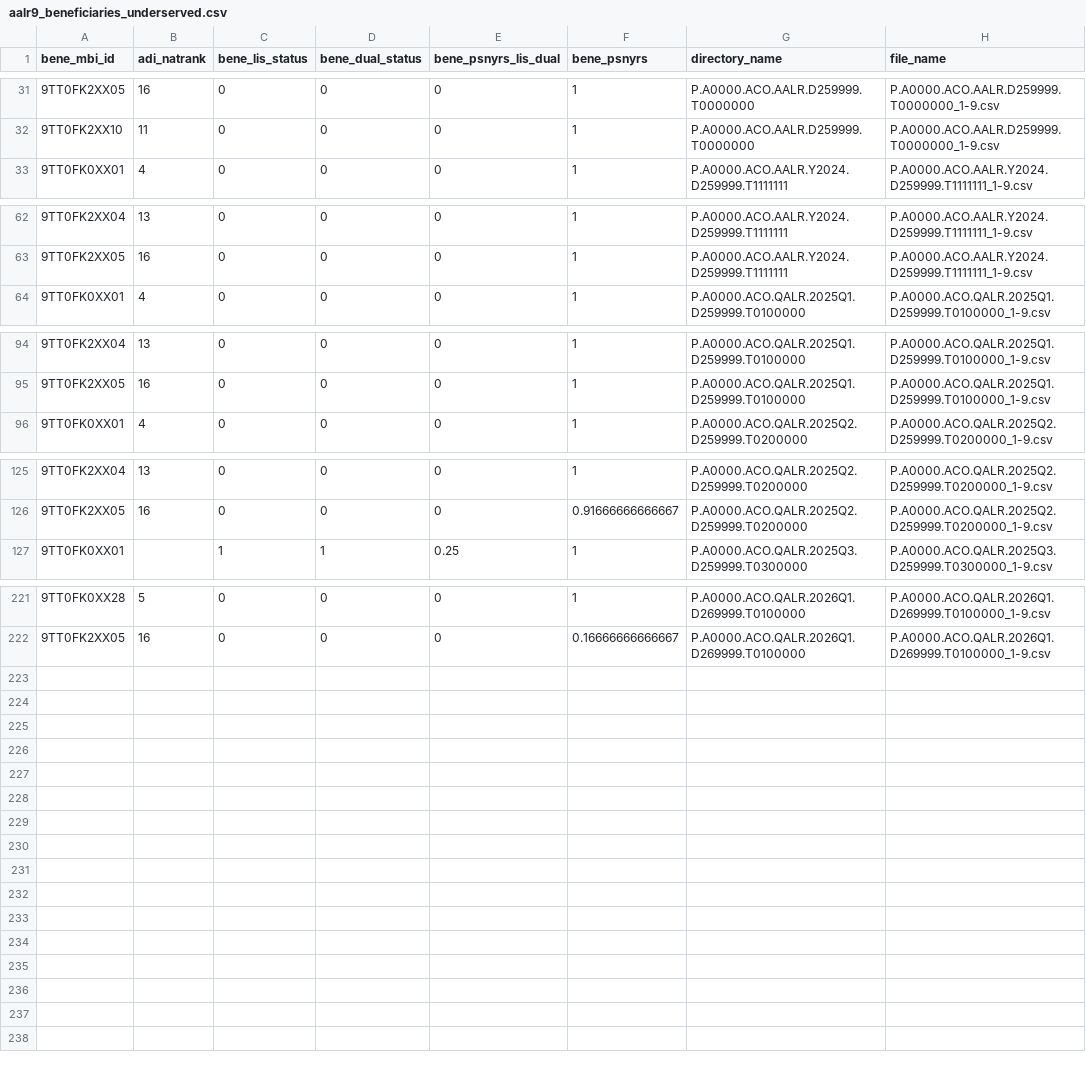
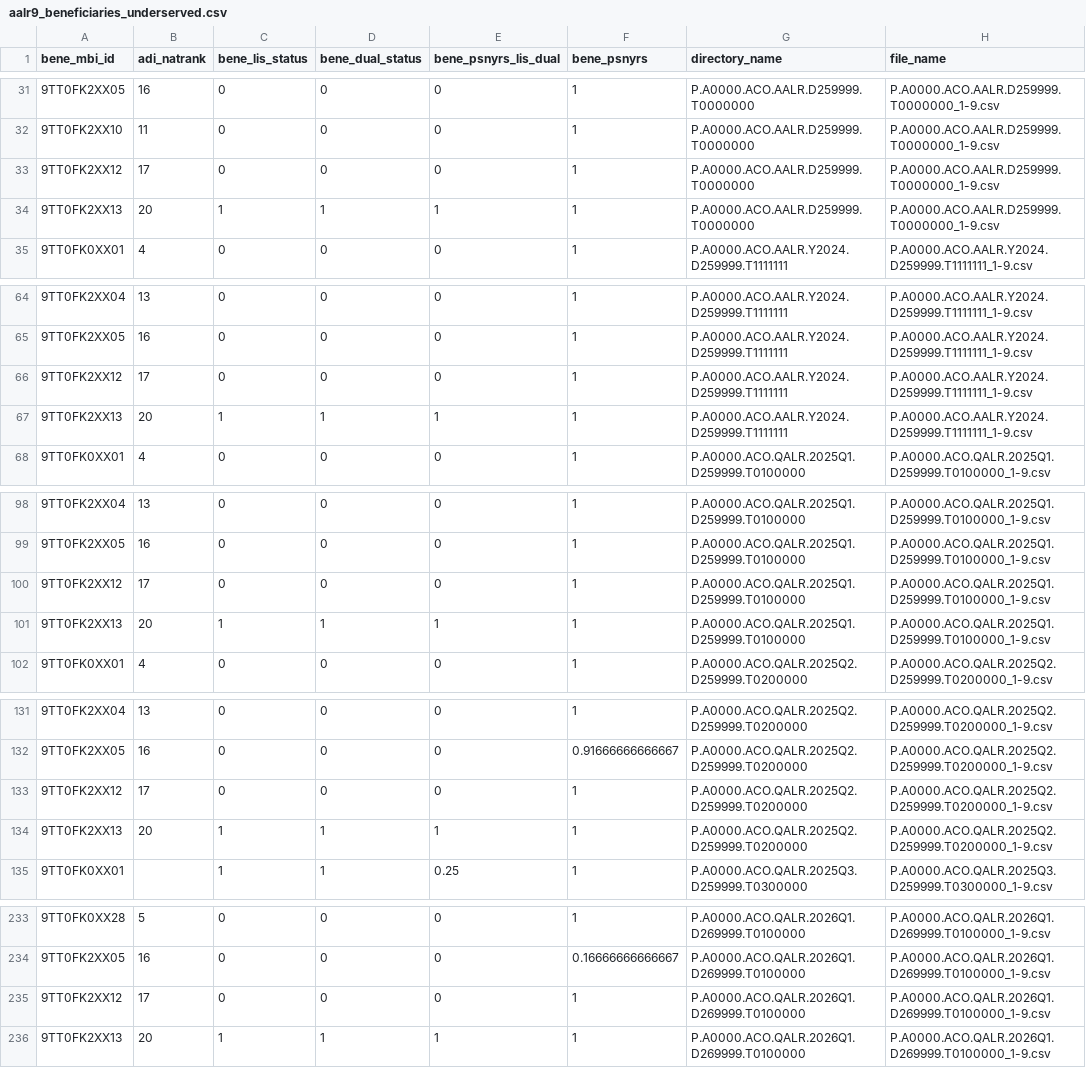
Before and after one commit to tuva-health/cms_mssp_connector, a CSV file: integration_tests/seeds/alr_cclf/aalr9_beneficiaries_underserved.csv, drawn as a sheet; only a part is shown, gaps mark what is left out; the diff covers the shown part only.

```diff
--- a/integration_tests/seeds/alr_cclf/aalr9_beneficiaries_underserved.csv
+++ b/integration_tests/seeds/alr_cclf/aalr9_beneficiaries_underserved.csv
@@ -32,2 +32,4 @@ bene_mbi_id,adi_natrank,bene_lis_status,bene_dual_status,bene_psnyrs_lis_dual,be
 9TT0FK2XX10,11,0,0,0,1,P.A0000.ACO.AALR.D259999.T0000000,P.A0000.ACO.AALR.D259999.T0000000_1-9.csv
+9TT0FK2XX12,17,0,0,0,1,P.A0000.ACO.AALR.D259999.T0000000,P.A0000.ACO.AALR.D259999.T0000000_1-9.csv
+9TT0FK2XX13,20,1,1,1,1,P.A0000.ACO.AALR.D259999.T0000000,P.A0000.ACO.AALR.D259999.T0000000_1-9.csv
 9TT0FK0XX01,4,0,0,0,1,P.A0000.ACO.AALR.Y2024.D259999.T1111111,P.A0000.ACO.AALR.Y2024.D259999.T1111111_1-9.csv
@@ -63,2 +65,4 @@ bene_mbi_id,adi_natrank,bene_lis_status,bene_dual_status,bene_psnyrs_lis_dual,be
 9TT0FK2XX05,16,0,0,0,1,P.A0000.ACO.AALR.Y2024.D259999.T1111111,P.A0000.ACO.AALR.Y2024.D259999.T1111111_1-9.csv
+9TT0FK2XX12,17,0,0,0,1,P.A0000.ACO.AALR.Y2024.D259999.T1111111,P.A0000.ACO.AALR.Y2024.D259999.T1111111_1-9.csv
+9TT0FK2XX13,20,1,1,1,1,P.A0000.ACO.AALR.Y2024.D259999.T1111111,P.A0000.ACO.AALR.Y2024.D259999.T1111111_1-9.csv
 9TT0FK0XX01,4,0,0,0,1,P.A0000.ACO.QALR.2025Q1.D259999.T0100000,P.A0000.ACO.QALR.2025Q1.D259999.T0100000_1-9.csv
@@ -95,2 +99,4 @@ bene_mbi_id,adi_natrank,bene_lis_status,bene_dual_status,bene_psnyrs_lis_dual,be
 9TT0FK2XX05,16,0,0,0,1,P.A0000.ACO.QALR.2025Q1.D259999.T0100000,P.A0000.ACO.QALR.2025Q1.D259999.T0100000_1-9.csv
+9TT0FK2XX12,17,0,0,0,1,P.A0000.ACO.QALR.2025Q1.D259999.T0100000,P.A0000.ACO.QALR.2025Q1.D259999.T0100000_1-9.csv
+9TT0FK2XX13,20,1,1,1,1,P.A0000.ACO.QALR.2025Q1.D259999.T0100000,P.A0000.ACO.QALR.2025Q1.D259999.T0100000_1-9.csv
 9TT0FK0XX01,4,0,0,0,1,P.A0000.ACO.QALR.2025Q2.D259999.T0200000,P.A0000.ACO.QALR.2025Q2.D259999.T0200000_1-9.csv
@@ -126,2 +132,4 @@ bene_mbi_id,adi_natrank,bene_lis_status,bene_dual_status,bene_psnyrs_lis_dual,be
 9TT0FK2XX05,16,0,0,0,0.91666666666667,P.A0000.ACO.QALR.2025Q2.D259999.T0200000,P.A0000.ACO.QALR.2025Q2.D259999.T0200000_1-9.csv
+9TT0FK2XX12,17,0,0,0,1,P.A0000.ACO.QALR.2025Q2.D259999.T0200000,P.A0000.ACO.QALR.2025Q2.D259999.T0200000_1-9.csv
+9TT0FK2XX13,20,1,1,1,1,P.A0000.ACO.QALR.2025Q2.D259999.T0200000,P.A0000.ACO.QALR.2025Q2.D259999.T0200000_1-9.csv
 9TT0FK0XX01,,1,1,0.25,1,P.A0000.ACO.QALR.2025Q3.D259999.T0300000,P.A0000.ACO.QALR.2025Q3.D259999.T0300000_1-9.csv
@@ -222 +234,3 @@ bene_mbi_id,adi_natrank,bene_lis_status,bene_dual_status,bene_psnyrs_lis_dual,be
 9TT0FK2XX05,16,0,0,0,0.16666666666667,P.A0000.ACO.QALR.2026Q1.D269999.T0100000,P.A0000.ACO.QALR.2026Q1.D269999.T0100000_1-9.csv
+9TT0FK2XX12,17,0,0,0,1,P.A0000.ACO.QALR.2026Q1.D269999.T0100000,P.A0000.ACO.QALR.2026Q1.D269999.T0100000_1-9.csv
+9TT0FK2XX13,20,1,1,1,1,P.A0000.ACO.QALR.2026Q1.D269999.T0100000,P.A0000.ACO.QALR.2026Q1.D269999.T0100000_1-9.csv
```
Also changed, not shown: 4 added rows elsewhere in this file, integration_tests/seeds/alr_cclf/aalr2_assigned_beneficiaries_tin.csv, integration_tests/seeds/alr_cclf/aalr4_assigned_beneficiaries_tin_npi.csv, 3 other files.
